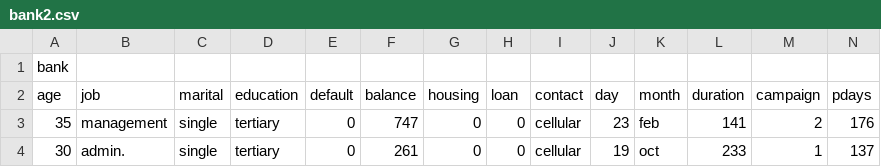
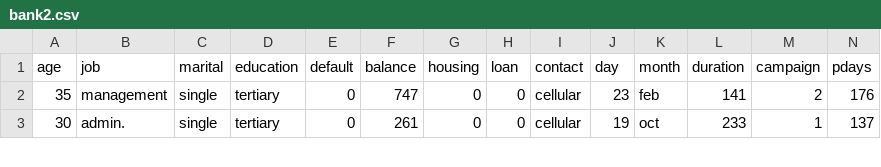
Before and after one commit to juliajin1002/6103_T3, a CSV file: bank2.csv, drawn as a sheet; only a part is shown; rows hold the shown columns only; the diff names each change by its address in the sheet, - before the commit and + after, or states it on an @@ line.

```diff
--- a/bank2.csv
+++ b/bank2.csv
-row 1: bank
```
Also changed, not shown: 2 other files.
